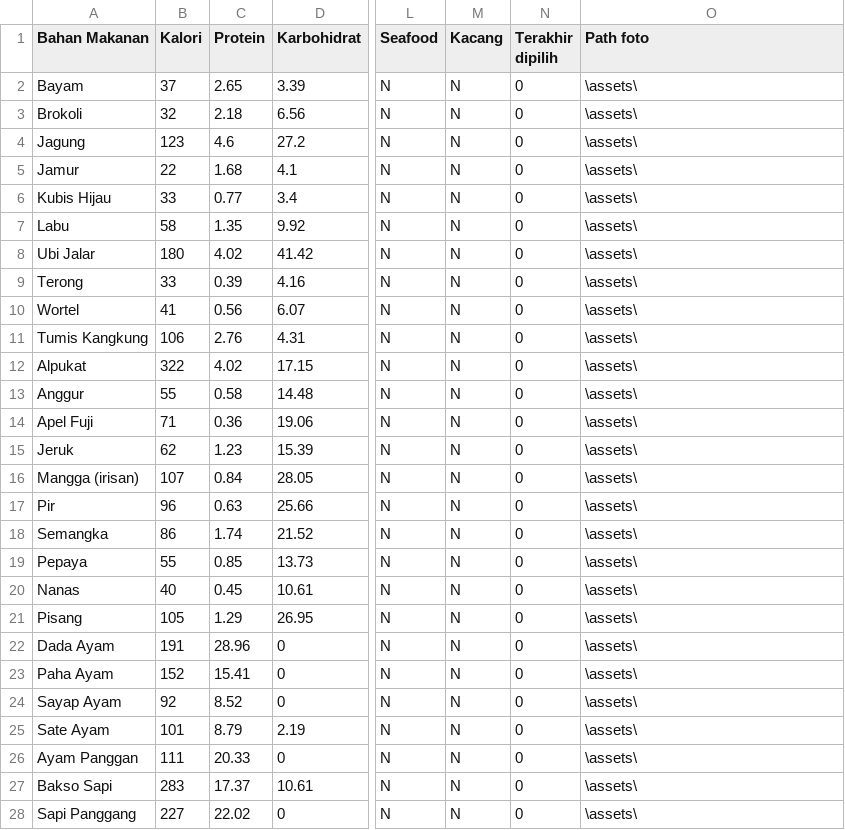
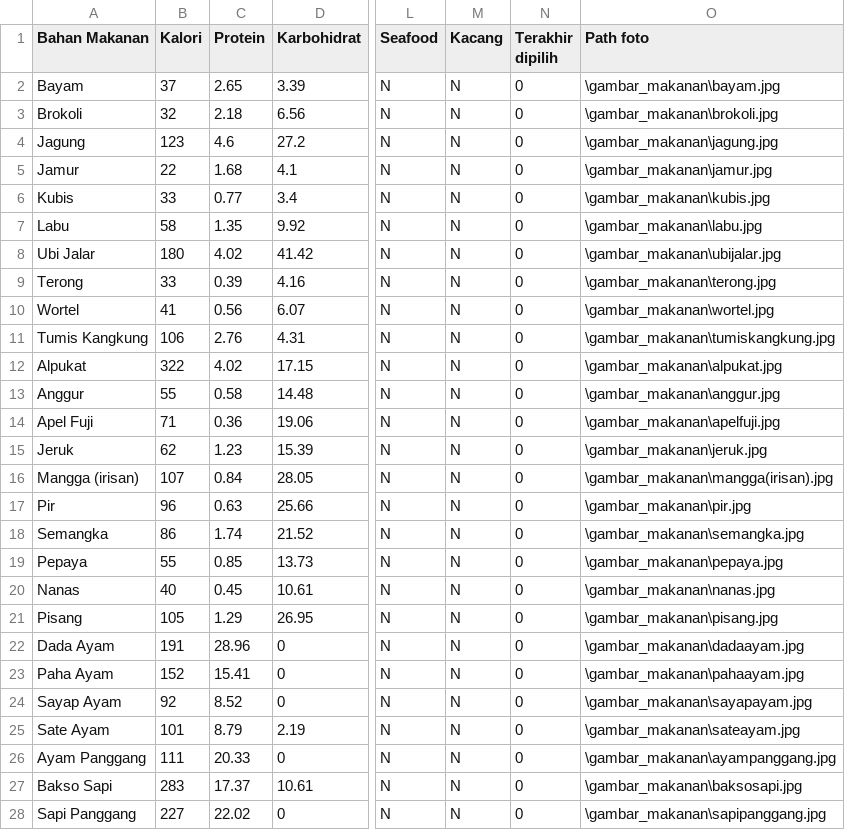
Before and after one commit to sharonrh/Gamma, a CSV file: Project/assets/data_makanan.csv, drawn as a sheet; only a part is shown, gaps mark what is left out; the diff covers the shown part only; the diff names each change by its address in the sheet, - before the commit and + after, or states it on an @@ line.

Commit message:
Update path gambar makanan

```diff
--- a/Project/assets/data_makanan.csv
+++ b/Project/assets/data_makanan.csv
-O2 (Path foto): \assets\
+O2 (Path foto): \gambar_makanan\bayam.jpg
-O3 (Path foto): \assets\
+O3 (Path foto): \gambar_makanan\brokoli.jpg
-O4 (Path foto): \assets\
+O4 (Path foto): \gambar_makanan\jagung.jpg
-O5 (Path foto): \assets\
+O5 (Path foto): \gambar_makanan\jamur.jpg
-A6 (Bahan Makanan): Kubis Hijau
+A6 (Bahan Makanan): Kubis
-O6 (Path foto): \assets\
+O6 (Path foto): \gambar_makanan\kubis.jpg
-O7 (Path foto): \assets\
+O7 (Path foto): \gambar_makanan\labu.jpg
-O8 (Path foto): \assets\
+O8 (Path foto): \gambar_makanan\ubijalar.jpg
-O9 (Path foto): \assets\
+O9 (Path foto): \gambar_makanan\terong.jpg
-O10 (Path foto): \assets\
+O10 (Path foto): \gambar_makanan\wortel.jpg
-O11 (Path foto): \assets\
+O11 (Path foto): \gambar_makanan\tumiskangkung.jpg
-O12 (Path foto): \assets\
+O12 (Path foto): \gambar_makanan\alpukat.jpg
-O13 (Path foto): \assets\
+O13 (Path foto): \gambar_makanan\anggur.jpg
-O14 (Path foto): \assets\
+O14 (Path foto): \gambar_makanan\apelfuji.jpg
-O15 (Path foto): \assets\
+O15 (Path foto): \gambar_makanan\jeruk.jpg
-O16 (Path foto): \assets\
+O16 (Path foto): \gambar_makanan\mangga(irisan).jpg
-O17 (Path foto): \assets\
+O17 (Path foto): \gambar_makanan\pir.jpg
-O18 (Path foto): \assets\
+O18 (Path foto): \gambar_makanan\semangka.jpg
-O19 (Path foto): \assets\
+O19 (Path foto): \gambar_makanan\pepaya.jpg
-O20 (Path foto): \assets\
+O20 (Path foto): \gambar_makanan\nanas.jpg
-O21 (Path foto): \assets\
+O21 (Path foto): \gambar_makanan\pisang.jpg
-O22 (Path foto): \assets\
+O22 (Path foto): \gambar_makanan\dadaayam.jpg
-O23 (Path foto): \assets\
+O23 (Path foto): \gambar_makanan\pahaayam.jpg
-O24 (Path foto): \assets\
+O24 (Path foto): \gambar_makanan\sayapayam.jpg
-O25 (Path foto): \assets\
+O25 (Path foto): \gambar_makanan\sateayam.jpg
-A26 (Bahan Makanan): Ayam Panggan
+A26 (Bahan Makanan): Ayam Panggang
-O26 (Path foto): \assets\
+O26 (Path foto): \gambar_makanan\ayampanggang.jpg
-O27 (Path foto): \assets\
+O27 (Path foto): \gambar_makanan\baksosapi.jpg
-O28 (Path foto): \assets\
+O28 (Path foto): \gambar_makanan\sapipanggang.jpg
```
Also changed, not shown: 139 edited cells elsewhere in this file.
